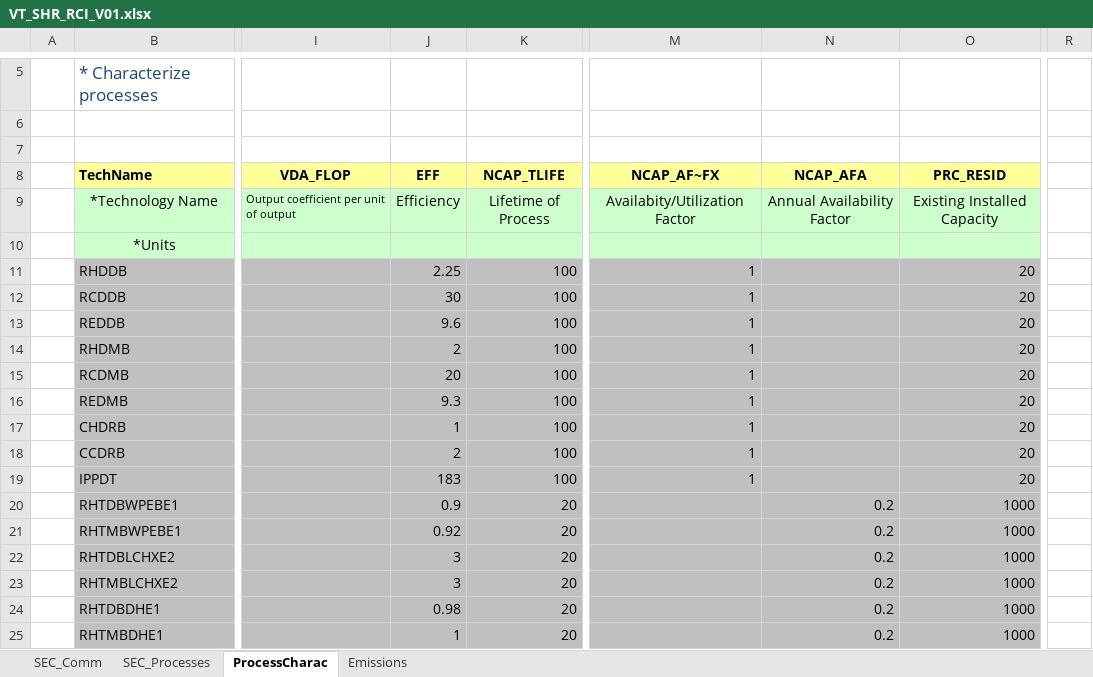
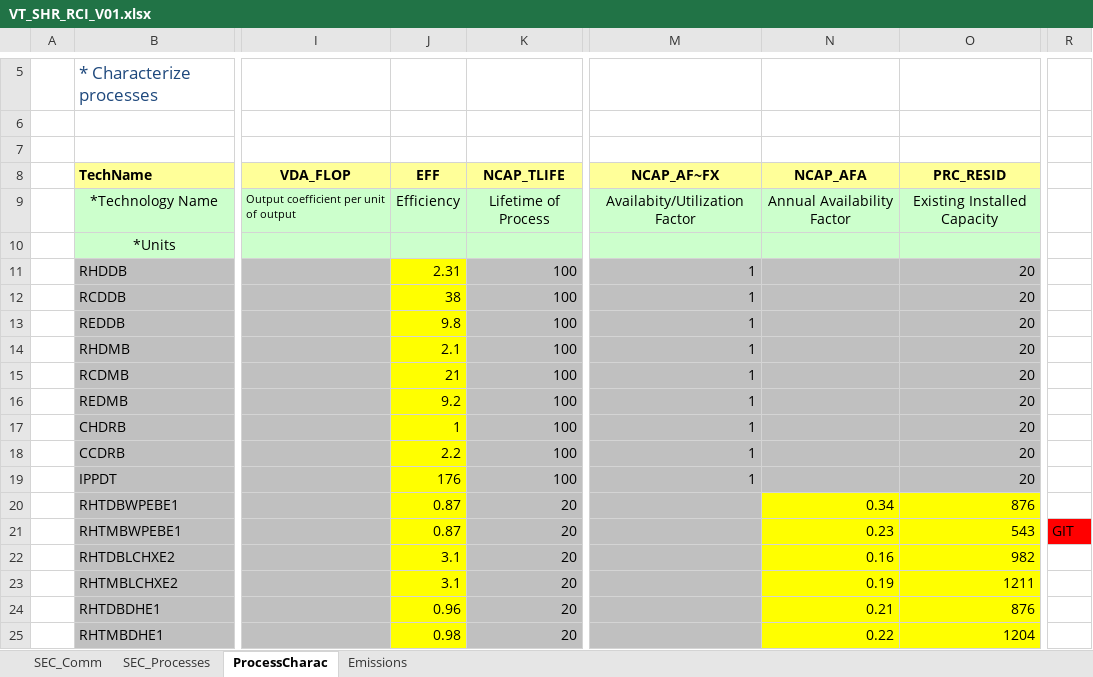
Before and after one commit to olejandro/times-shire, an Excel workbook: VT_SHR_RCI_V01.xlsx, sheet ProcessCharac, drawn as a sheet; only a part is shown, gaps mark what is left out; values as stored, in another font and other column widths than the file's, no borders; the diff covers the shown part only; the diff names each change by its address in the sheet, - before the commit and + after, or states it on an @@ line.

Commit message:
I have changed the numbers in the cells so that they are different than what the students have on Monday (after the end of the transportation lecture). Then I have deleted the value from some cells and the students have to find the right values. I still have to change something in the industrial sector

```diff
--- a/VT_SHR_RCI_V01.xlsx (sheet ProcessCharac)
+++ b/VT_SHR_RCI_V01.xlsx (sheet ProcessCharac)
-J11 (EFF): 2.25
+J11 (EFF): 2.31
-J11:J25 fill: #C0C0C0
+J11:J25 fill: #FFFF00
-J12 (EFF): 30
+J12 (EFF): 38
-J13 (EFF): 9.6
+J13 (EFF): 9.8
-J14 (EFF): 2
+J14 (EFF): 2.1
-J15 (EFF): 20
+J15 (EFF): 21
-J16 (EFF): 9.3
+J16 (EFF): 9.2
-J18 (EFF): 2
+J18 (EFF): 2.2
-J19 (EFF): 183
+J19 (EFF): 176
-J20 (EFF): 0.9
+J20 (EFF): 0.87
-N20 (NCAP_AFA): 0.2
+N20 (NCAP_AFA): 0.34
-N20:O25 fill: #C0C0C0
+N20:O25 fill: #FFFF00
-O20 (PRC_RESID): 1000
+O20 (PRC_RESID): 876
-J21 (EFF): 0.92
+J21 (EFF): 0.87
-N21 (NCAP_AFA): 0.2
+N21 (NCAP_AFA): 0.23
-O21 (PRC_RESID): 1000
+O21 (PRC_RESID): 543
-R21: (empty)
+R21: GIT
-R21 fill: none
+R21 fill: #FF0000
-J22:J23 (EFF): 3
+J22:J23 (EFF): 3.1
-N22 (NCAP_AFA): 0.2
+N22 (NCAP_AFA): 0.16
-O22 (PRC_RESID): 1000
+O22 (PRC_RESID): 982
-N23 (NCAP_AFA): 0.2
+N23 (NCAP_AFA): 0.19
-O23 (PRC_RESID): 1000
+O23 (PRC_RESID): 1211
-J24 (EFF): 0.98
+J24 (EFF): 0.96
-N24 (NCAP_AFA): 0.2
+N24 (NCAP_AFA): 0.21
-O24 (PRC_RESID): 1000
+O24 (PRC_RESID): 876
-J25 (EFF): 1
+J25 (EFF): 0.98
-N25 (NCAP_AFA): 0.2
+N25 (NCAP_AFA): 0.22
-O25 (PRC_RESID): 1000
+O25 (PRC_RESID): 1204
```
Also changed, not shown: 27 edited cells and cell formats elsewhere in this sheet, VT_SHR_ELC_V01.xlsx, VT_SHR_TRA_V01.xlsx.
